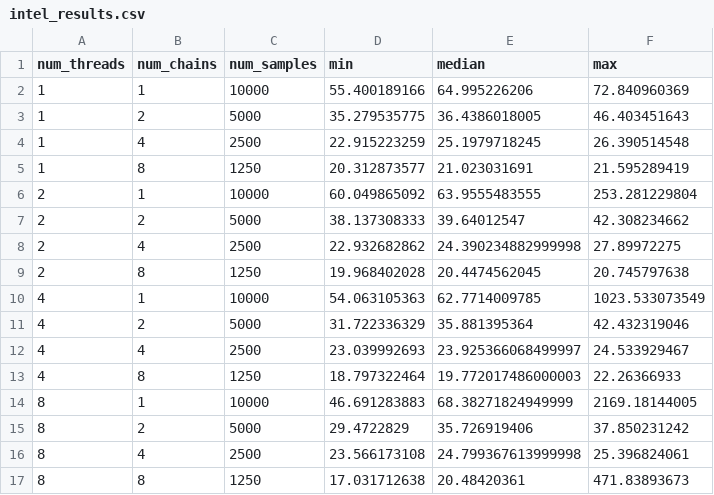
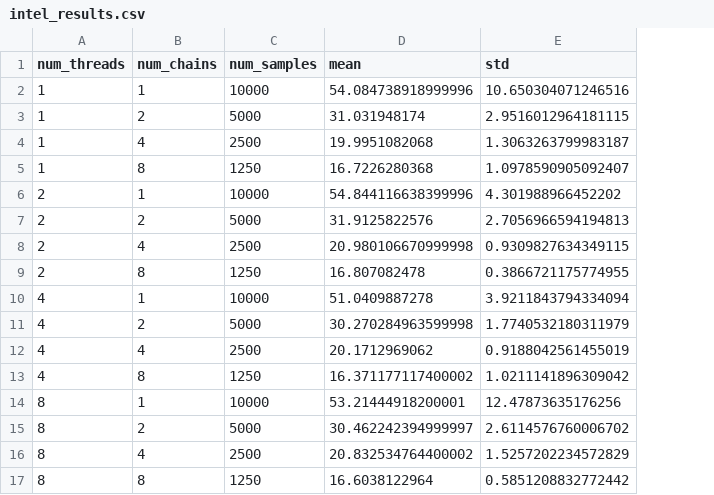
Before and after one commit to StanJulia/DiffEqBayesStan.jl, a CSV file: examples/Fitzhugh-Nagumo/intel_results.csv, drawn as a sheet; removed rows and columns are numbered as before the commit, all else as after; the diff names each change by its address in the sheet, - before the commit and + after, or states it on an @@ line.

```diff
--- a/examples/Fitzhugh-Nagumo/intel_results.csv
+++ b/examples/Fitzhugh-Nagumo/intel_results.csv
-column D (min), rows 2-17: 55.400189166 | 35.279535775 | 22.915223259 | 20.312873577 | 60.049865092 | 38.137308333 | 22.932682862 | 19.968402028 | 54.063105363 | 31.722336329 | 23.039992693 | 18.797322464 | 46.691283883 | 29.4722829 | 23.566173108 | 17.031712638
-column E (median), rows 2-17: 64.995226206 | 36.4386018005 | 25.1979718245 | 21.023031691 | 63.9555483555 | 39.64012547 | 24.390234882999998 | 20.4474562045 | 62.7714009785 | 35.881395364 | 23.925366068499997 | 19.772017486000003 | 68.38271824949999 | 35.726919406 | 24.799367613999998 | 20.48420361
-column F (max), rows 2-17: 72.840960369 | 46.403451643 | 26.390514548 | 21.595289419 | 253.281229804 | 42.308234662 | 27.89972275 | 20.745797638 | 1023.533073549 | 42.432319046 | 24.533929467 | 22.26366933 | 2169.18144005 | 37.850231242 | 25.396824061 | 471.83893673
+column D (mean), rows 2-17: 54.084738918999996 | 31.031948174 | 19.9951082068 | 16.7226280368 | 54.844116638399996 | 31.9125822576 | 20.980106670999998 | 16.807082478 | 51.0409887278 | 30.270284963599998 | 20.1712969062 | 16.371177117400002 | 53.21444918200001 | 30.462242394999997 | 20.832534764400002 | 16.6038122964
+column E (std), rows 2-17: 10.650304071246516 | 2.9516012964181115 | 1.3063263799983187 | 1.0978590905092407 | 4.301988966452202 | 2.7056966594194813 | 0.9309827634349115 | 0.3866721175774955 | 3.9211843794334094 | 1.7740532180311979 | 0.9188042561455019 | 1.0211141896309042 | 12.47873635176256 | 2.6114576760006702 | 1.5257202234572829 | 0.5851208832772442
```
Also changed, not shown: 4 other files.
